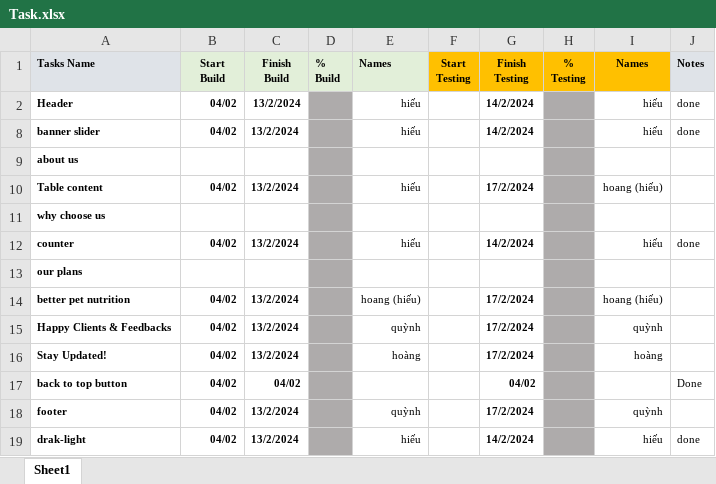
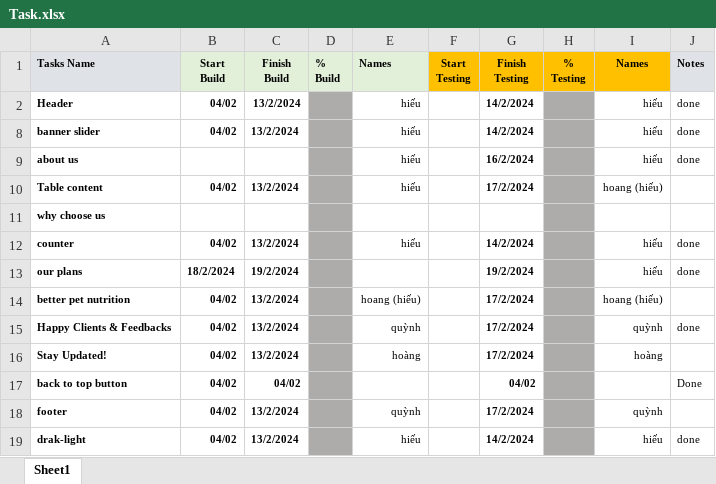
Before and after one commit to Shironeko2406/capstone-nhom-8, an Excel workbook: Task.xlsx, sheet Sheet1, drawn as a sheet; values as stored, in another font and other column widths than the file's, no borders; conditional formats not drawn; the diff names each change by its address in the sheet, - before the commit and + after, or states it on an @@ line.

```diff
--- a/Task.xlsx (sheet Sheet1)
+++ b/Task.xlsx (sheet Sheet1)
-E9 (Names): (empty)
+E9 (Names): hiếu
-G9 (Finish Testing): (empty)
+G9 (Finish Testing): 16/2/2024
-I9 (Names): (empty)
+I9 (Names): hiếu
-J9 (Notes): (empty)
+J9 (Notes): done
-B13 (Start Build): (empty)
+B13 (Start Build): 18/2/2024
-C13 (Finish Build): (empty)
+C13 (Finish Build): 19/2/2024
-G13 (Finish Testing): (empty)
+G13 (Finish Testing): 19/2/2024
-I13 (Names): (empty)
+I13 (Names): hiếu
-J13 (Notes): (empty)
+J13 (Notes): done
-J15 (Notes): (empty)
+J15 (Notes): done
```
Also changed, not shown: 5 other files.
